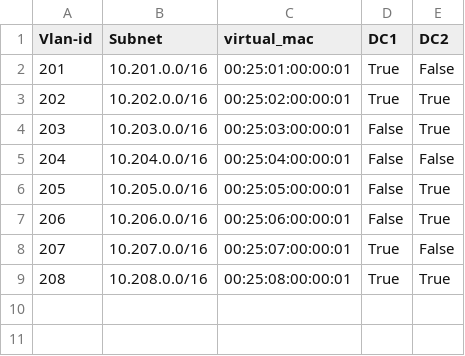
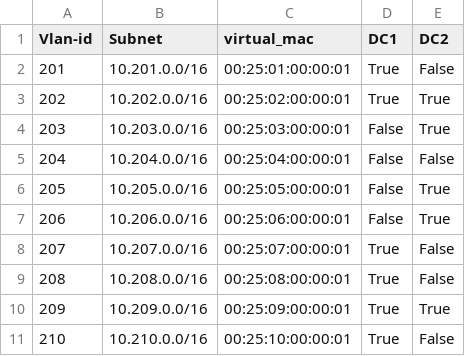
Before and after one commit to ksator/EVPN_DCI_automation, a CSV file: vars.csv, drawn as a sheet.

Commit message:
change vlans

```diff
--- a/vars.csv
+++ b/vars.csv
@@ -8,2 +8,4 @@ Vlan-id,Subnet,virtual_mac,DC1,DC2
 207,10.207.0.0/16,00:25:07:00:00:01,True,False
-208,10.208.0.0/16,00:25:08:00:00:01,True,True
+208,10.208.0.0/16,00:25:08:00:00:01,True,False
+209,10.209.0.0/16,00:25:09:00:00:01,True,True
+210,10.210.0.0/16,00:25:10:00:00:01,True,False
```
Also changed, not shown: 2 other files.
